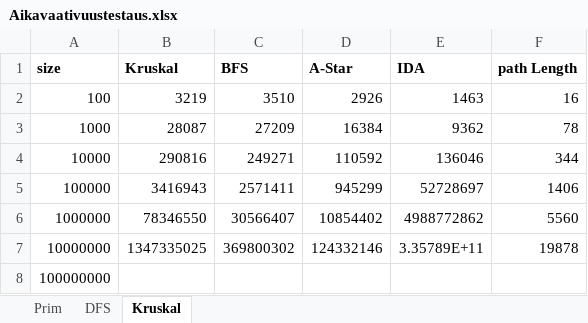
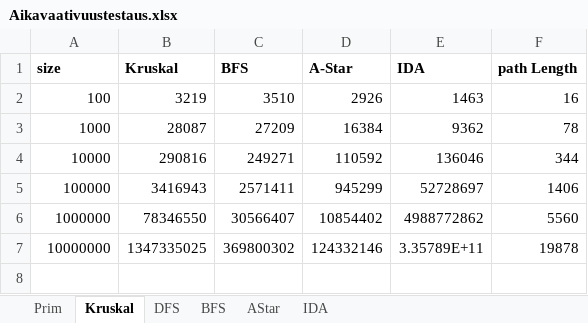
Before and after one commit to joonasil/labyrintin-ratkaisija, an Excel workbook: Dokumentaatio/Aikavaativuustestaus.xlsx, sheet Kruskal, drawn as a sheet; values as stored, in another font and other column widths than the file's, no borders; charts and pictures not drawn; the diff names each change by its address in the sheet, - before the commit and + after, or states it on an @@ line.

```diff
--- a/Dokumentaatio/Aikavaativuustestaus.xlsx (sheet Kruskal)
+++ b/Dokumentaatio/Aikavaativuustestaus.xlsx (sheet Kruskal)
+sheet tab: BFS
+sheet tab: AStar
+sheet tab: IDA
@@ sheet tab order changed: Prim | Kruskal | DFS | BFS | AStar | IDA @@
-row 8: 100000000
```
Also changed, not shown: charts or pictures.
